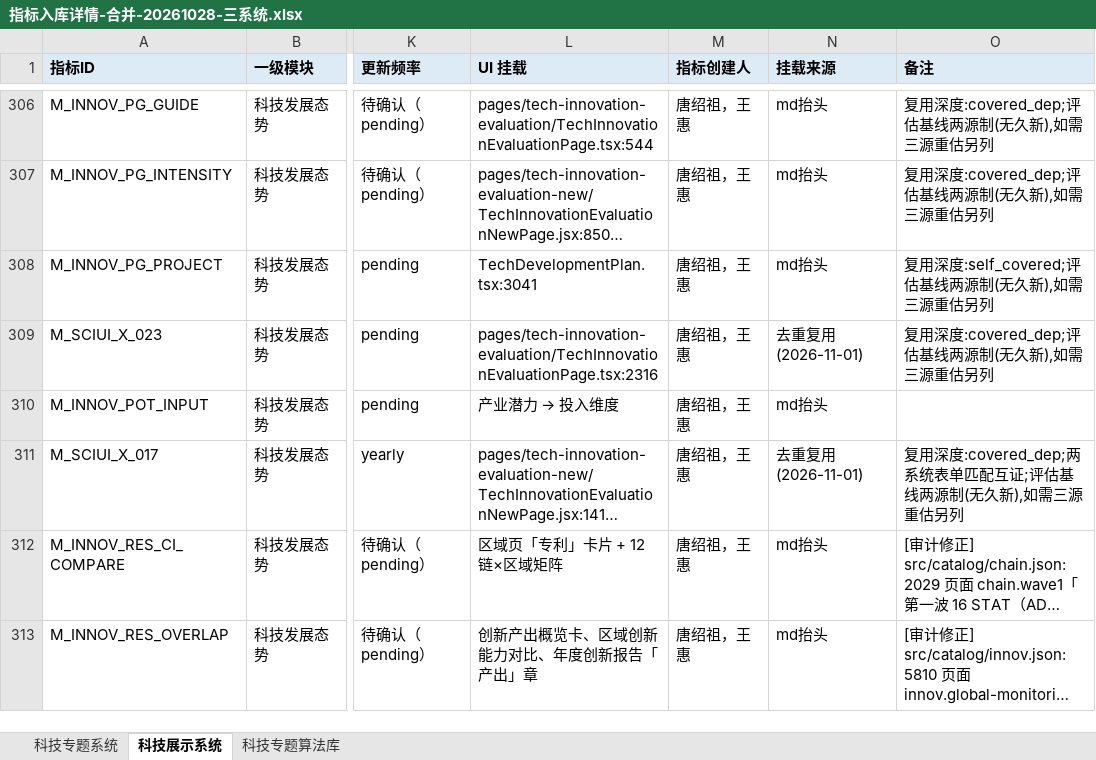
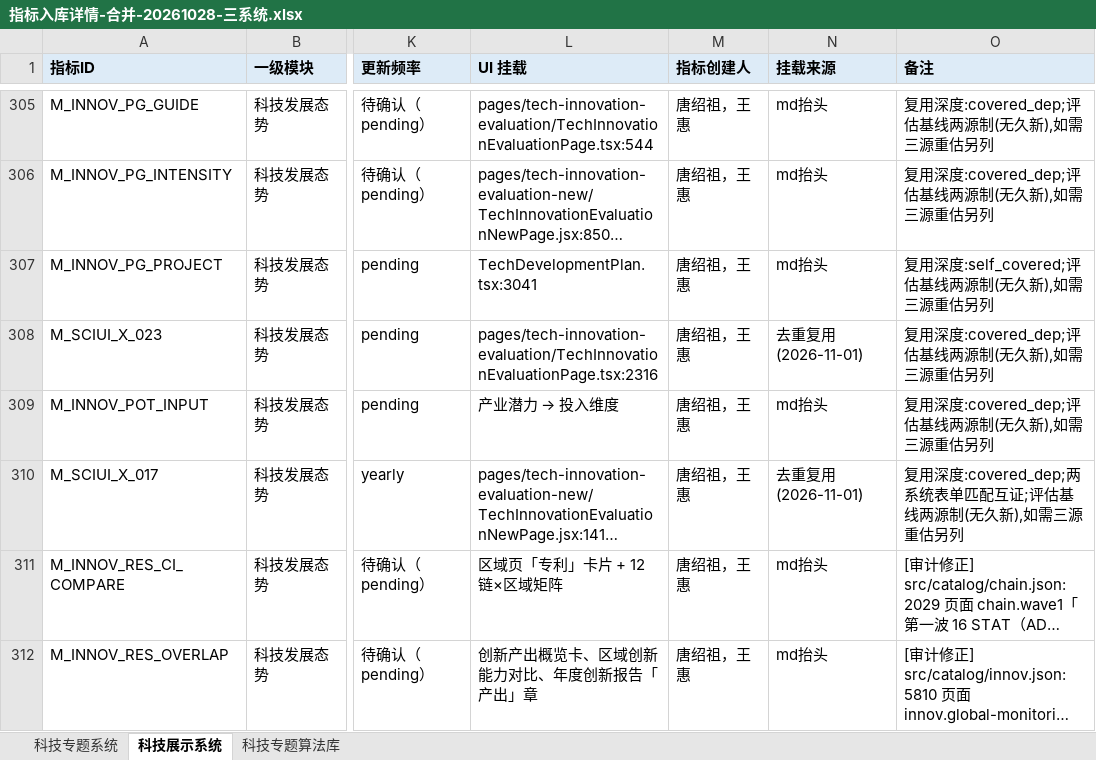
Before and after one commit to Marisolebxf/-, an Excel workbook: agent-delivery/metrics/指标入库详情-合并-20261028-三系统.xlsx, sheet 科技展示系统, drawn as a sheet; only a part is shown, gaps mark what is left out; long unchanged cells end in …; values as stored, in another font and other column widths than the file's, no borders; addresses are those after the commit; the diff covers the shown part only; the diff names each change by its address in the sheet, - before the commit and + after, or states it on an @@ line.

```diff
--- a/agent-delivery/metrics/指标入库详情-合并-20261028-三系统.xlsx (sheet 科技展示系统)
+++ b/agent-delivery/metrics/指标入库详情-合并-20261028-三系统.xlsx (sheet 科技展示系统)
-O309 (备注): (empty)
+O309 (备注): 复用深度:covered_dep;评估基线两源制(无久新),如需三源重估另列
```
Also changed, not shown: 4 added rows, 4 removed rows and 85 edited cells elsewhere in this sheet.
